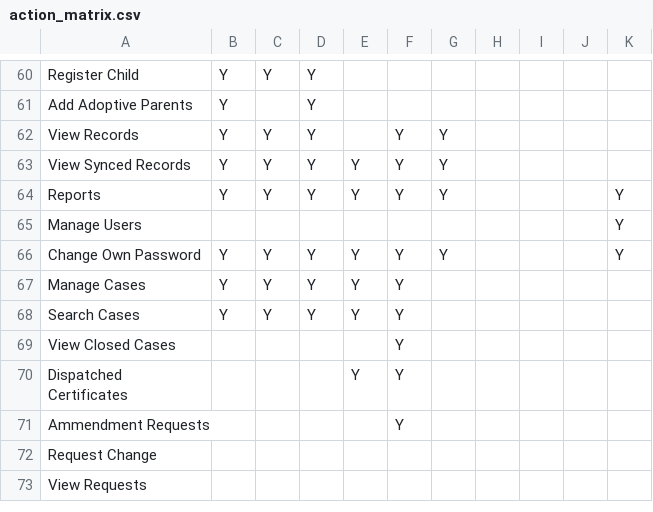
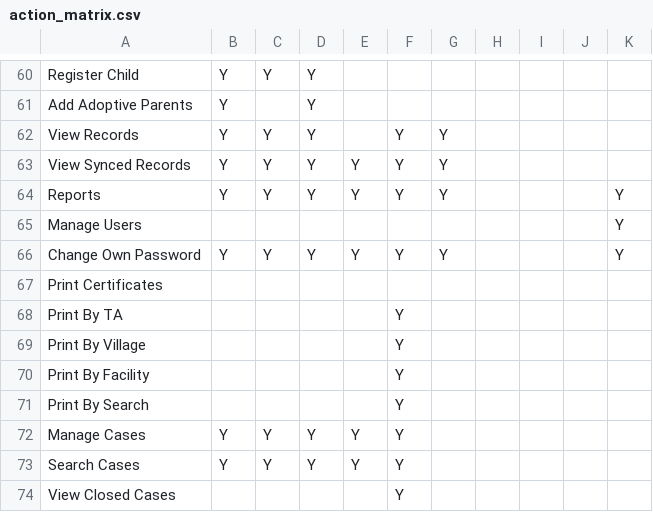
Before and after one commit to HISMalawi/ebrs-touch, a CSV file: app/assets/data/action_matrix.csv, drawn as a sheet; only a part is shown, gaps mark what is left out; the shorter side is filled out with more unchanged rows.

```diff
--- a/app/assets/data/action_matrix.csv
+++ b/app/assets/data/action_matrix.csv
@@ -67,2 +67,7 @@ Manage Users,,,,,,,,,,Y
 Change Own Password,Y,Y,Y,Y,Y,Y,,,,Y
+Print Certificates,,,,,,,,,,
+Print By TA,,,,,Y,,,,,
+Print By Village,,,,,Y,,,,,
+Print By Facility,,,,,Y,,,,,
+Print By Search,,,,,Y,,,,,
 Manage Cases,Y,Y,Y,Y,Y,,,,,
```
Also changed, not shown: 8 other files.
